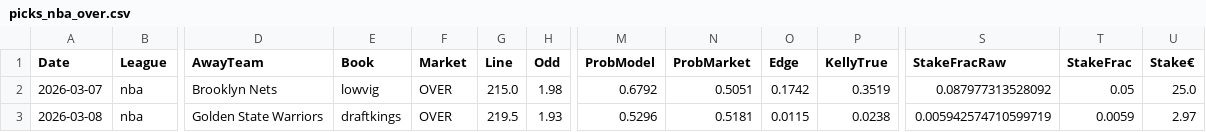
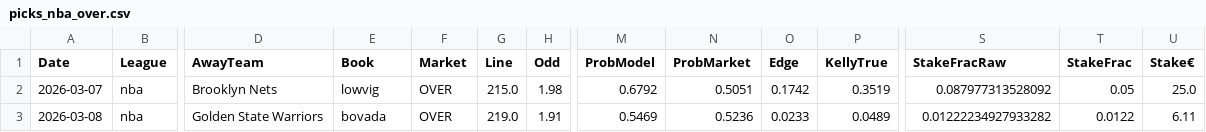
Before and after one commit to jorgepita/apostas-over-futebol, a CSV file: picks_nba_over.csv, drawn as a sheet; only a part is shown, gaps mark what is left out; the diff names each change by its address in the sheet, - before the commit and + after, or states it on an @@ line.

Commit message:
Update picks_nba_over.csv (2026-03-07T18:00:12.878642+00:00)

```diff
--- a/picks_nba_over.csv
+++ b/picks_nba_over.csv
-E3 (Book): draftkings
+E3 (Book): bovada
-G3 (Line): 219.5
+G3 (Line): 219.0
-H3 (Odd): 1.93
+H3 (Odd): 1.91
-M3 (ProbModel): 0.5296
+M3 (ProbModel): 0.5469
-N3 (ProbMarket): 0.5181
+N3 (ProbMarket): 0.5236
-O3 (Edge): 0.0115
+O3 (Edge): 0.0233
-P3 (KellyTrue): 0.0238
+P3 (KellyTrue): 0.0489
-S3 (StakeFracRaw): 0.005942574710599719
+S3 (StakeFracRaw): 0.01222234927933282
-T3 (StakeFrac): 0.0059
+T3 (StakeFrac): 0.0122
-U3 (Stake€): 2.97
+U3 (Stake€): 6.11
```
